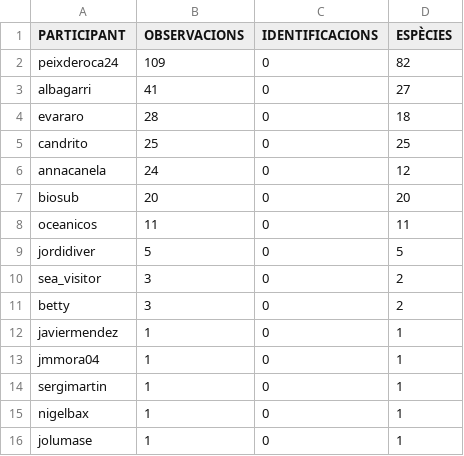
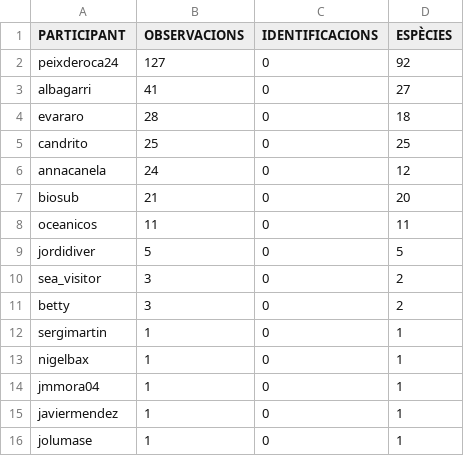
Before and after one commit to pynomaly/datawrapper_update, a CSV file: data/280_users.csv, drawn as a sheet.

```diff
--- a/data/280_users.csv
+++ b/data/280_users.csv
@@ -1,3 +1,3 @@
 PARTICIPANT,OBSERVACIONS,IDENTIFICACIONS,ESPÈCIES
-peixderoca24,109,0,82
+peixderoca24,127,0,92
 albagarri,41,0,27
@@ -6,3 +6,3 @@ candrito,25,0,25
 annacanela,24,0,12
-biosub,20,0,20
+biosub,21,0,20
 oceanicos,11,0,11
@@ -11,6 +11,6 @@ sea_visitor,3,0,2
 betty,3,0,2
-javiermendez,1,0,1
-jmmora04,1,0,1
 sergimartin,1,0,1
 nigelbax,1,0,1
+jmmora04,1,0,1
+javiermendez,1,0,1
 jolumase,1,0,1
```
Also changed, not shown: data/282_obs.csv, data/282_photos.csv, 12 other files.
